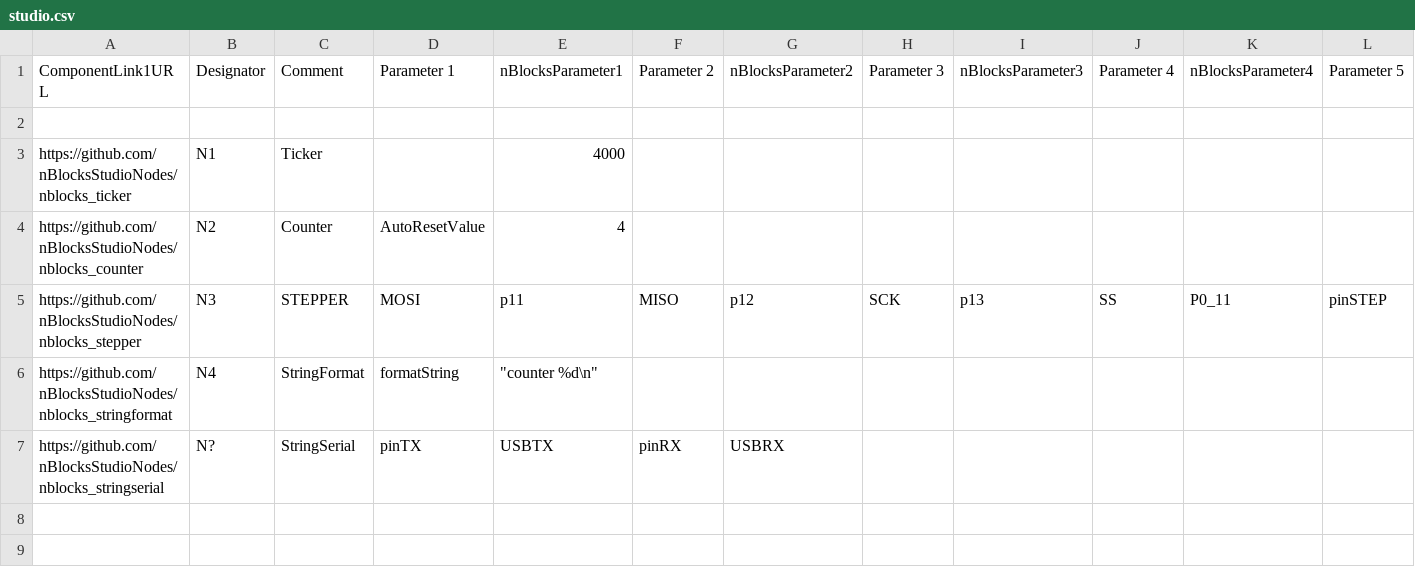
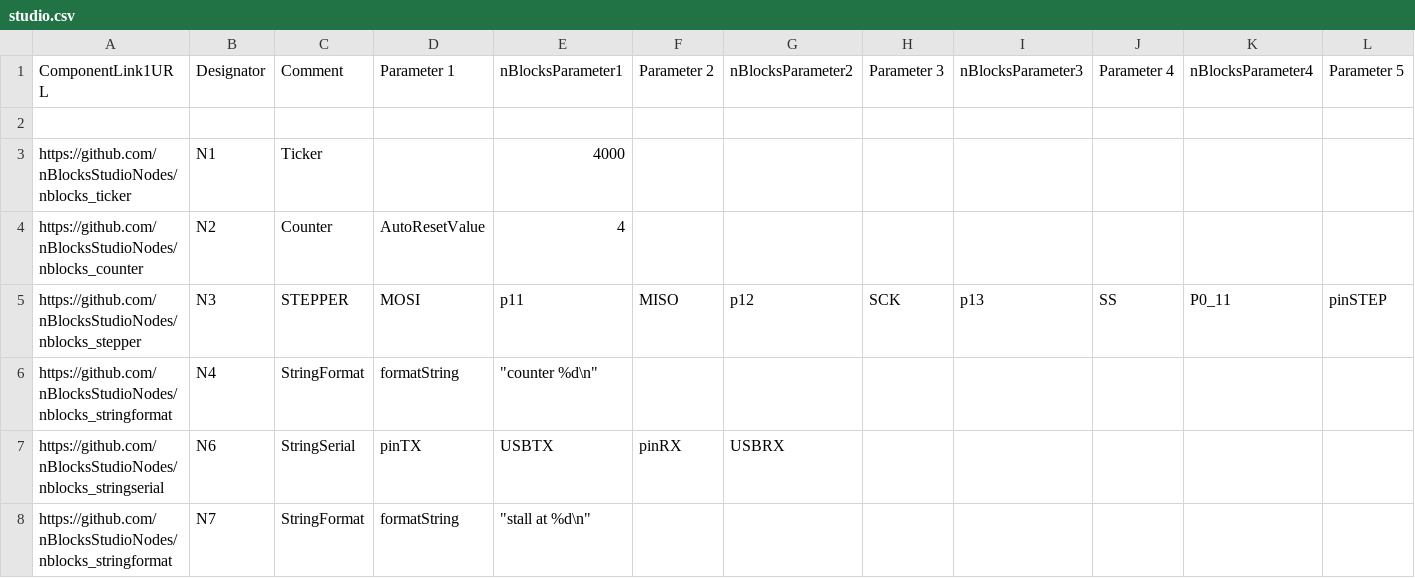
Before and after one commit to nBlocksStudioApps/26D_STEPPER_test, a CSV file: studio/studio.csv, drawn as a sheet; only a part is shown; rows hold the shown columns only; the diff names each change by its address in the sheet, - before the commit and + after, or states it on an @@ line.

Commit message:
stall position printed with \n

```diff
--- a/studio/studio.csv
+++ b/studio/studio.csv
-B7 (Designator): N?
+B7 (Designator): N6
+row 8: https://github.com/nBlocksStudioNodes/nblocks_stringformat | N7 | StringFormat | formatString | "stall at %d\n"
```
Also changed, not shown: 5 other files.
